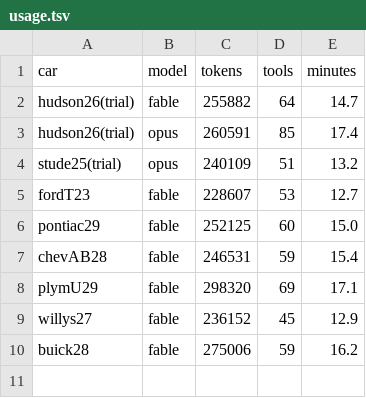
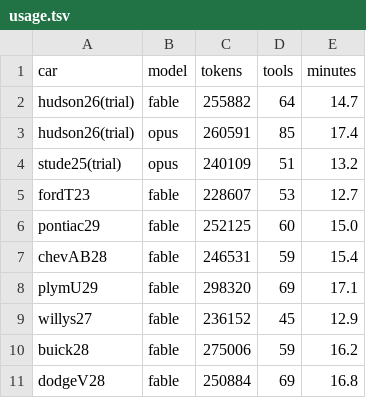
Before and after one commit to parkcarlos0611-lgt/1, a TSV file: gearhouse/tools/ref/sheetcars/usage.tsv, drawn as a sheet.

```diff
--- a/gearhouse/tools/ref/sheetcars/usage.tsv
+++ b/gearhouse/tools/ref/sheetcars/usage.tsv
@@ -10 +10,2 @@ willys27	fable	236152	45	12.9
 buick28	fable	275006	59	16.2
+dodgeV28	fable	250884	69	16.8
```
